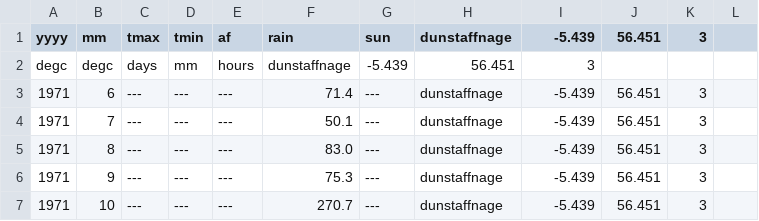
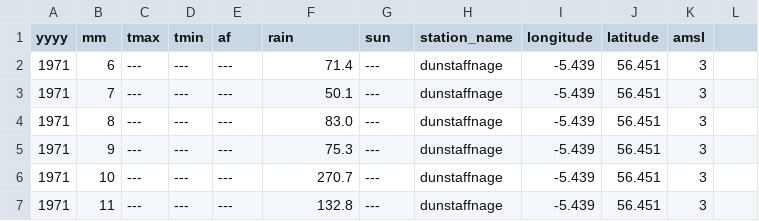
Before and after one commit to buchananja/mohws, a CSV file: data/dunstaffnage.csv, drawn as a sheet; only a part is shown; the shorter side is filled out with more unchanged rows.

```diff
--- a/data/dunstaffnage.csv
+++ b/data/dunstaffnage.csv
@@ -1,3 +1,2 @@
-yyyy,mm,tmax,tmin,af,rain,sun,dunstaffnage,-5.439,56.451,3
-degc,degc,days,mm,hours,dunstaffnage,-5.439,56.451,3
+yyyy,mm,tmax,tmin,af,rain,sun,station_name,longitude,latitude,amsl
 1971,6,---,---,---,71.4,---,dunstaffnage,-5.439,56.451,3
```
Also changed, not shown: data/aberporth.csv, data/cwmystwyth.csv, 35 other files.
